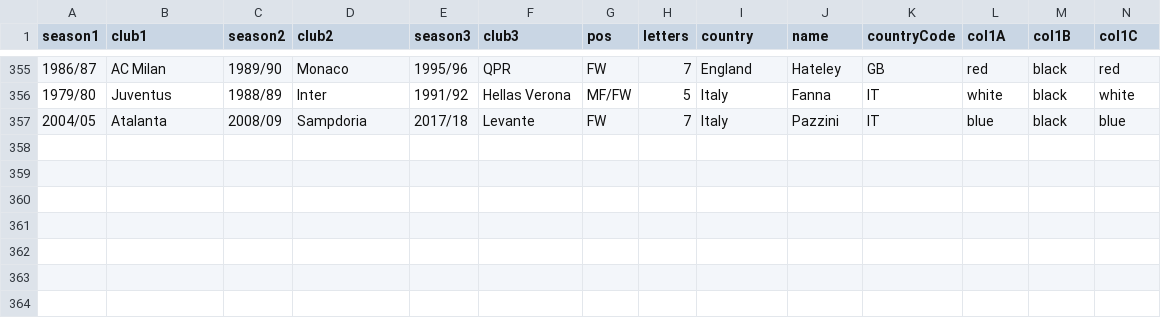
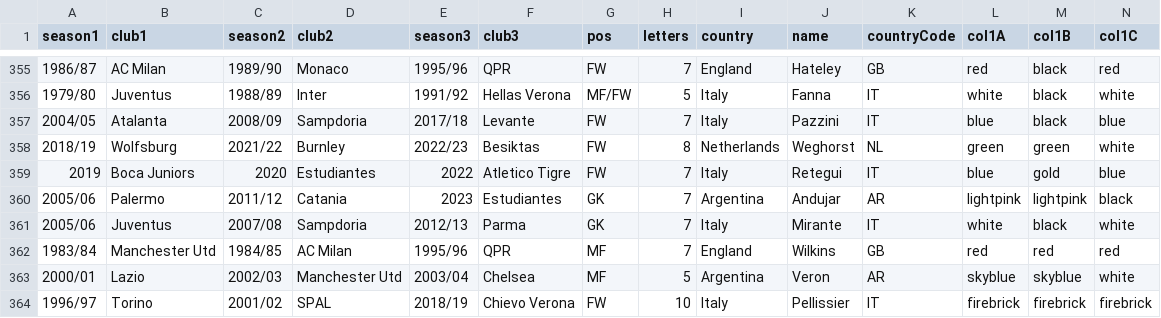
Before and after one commit to vitus81/transferl, a CSV file: lst.csv, drawn as a sheet; only a part is shown, gaps mark what is left out; rows hold the shown columns only; the diff names each change by its address in the sheet, - before the commit and + after, or states it on an @@ line.

Commit message:
Updated player list

```diff
--- a/lst.csv
+++ b/lst.csv
+row 358: 2018/19 | Wolfsburg | 2021/22 | Burnley | 2022/23 | Besiktas | FW | 8 | Netherlands | Weghorst | NL | green | green | white
+row 359: 2019 | Boca Juniors | 2020 | Estudiantes | 2022 | Atletico Tigre | FW | 7 | Italy | Retegui | IT | blue | gold | blue
+row 360: 2005/06 | Palermo | 2011/12 | Catania | 2023 | Estudiantes | GK | 7 | Argentina | Andujar | AR | lightpink | lightpink | black
+row 361: 2005/06 | Juventus | 2007/08 | Sampdoria | 2012/13 | Parma | GK | 7 | Italy | Mirante | IT | white | black | white
+row 362: 1983/84 | Manchester Utd | 1984/85 | AC Milan | 1995/96 | QPR | MF | 7 | England | Wilkins | GB | red | red | red
+row 363: 2000/01 | Lazio | 2002/03 | Manchester Utd | 2003/04 | Chelsea | MF | 5 | Argentina | Veron | AR | skyblue | skyblue | white
+row 364: 1996/97 | Torino | 2001/02 | SPAL | 2018/19 | Chievo Verona | FW | 10 | Italy | Pellissier | IT | firebrick | firebrick | firebrick
```
